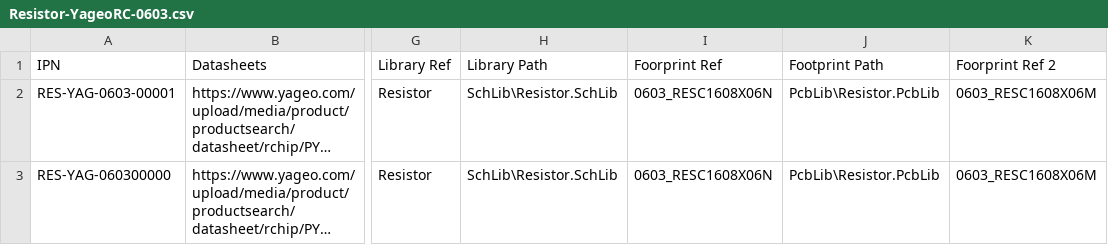
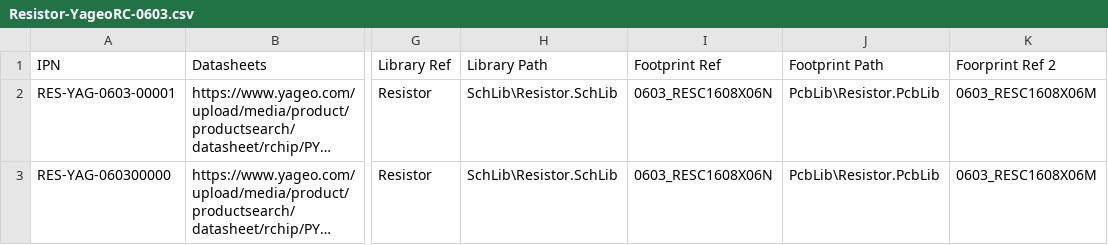
Before and after one commit to grumptronix/Altium, a CSV file: Library/Resistor-YageoRC-0603.csv, drawn as a sheet; only a part is shown, gaps mark what is left out; long unchanged cells end in …; the diff names each change by its address in the sheet, - before the commit and + after, or states it on an @@ line.

```diff
--- a/Library/Resistor-YageoRC-0603.csv
+++ b/Library/Resistor-YageoRC-0603.csv
-I1: Foorprint Ref
+I1: Footprint Ref
```
Also changed, not shown: Library/Capacitor.csv, Library/Connector.csv, 23 other files.
